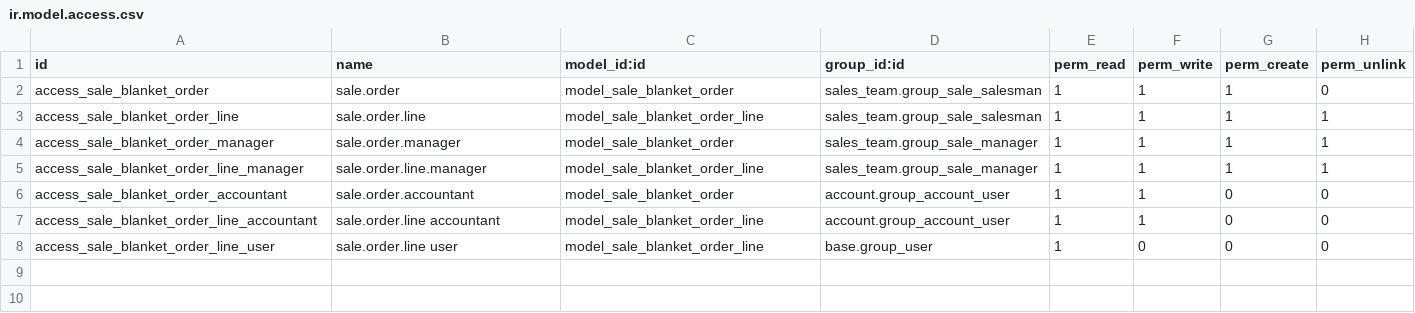
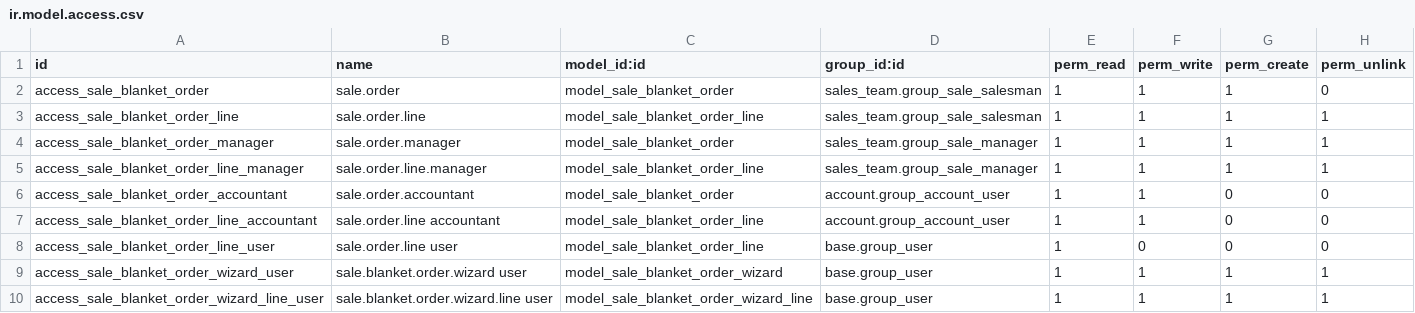
Before and after one commit to omalbastin/sale-workflow, a CSV file: sale_blanket_order/security/ir.model.access.csv, drawn as a sheet.

Commit message:
[MIG] sale_blanket_order: Migration to 14.0

```diff
--- a/sale_blanket_order/security/ir.model.access.csv
+++ b/sale_blanket_order/security/ir.model.access.csv
@@ -8 +8,3 @@ access_sale_blanket_order_line_accountant,sale.order.line accountant,model_sale_
 access_sale_blanket_order_line_user,sale.order.line user,model_sale_blanket_order_line,base.group_user,1,0,0,0
+access_sale_blanket_order_wizard_user,sale.blanket.order.wizard user,model_sale_blanket_order_wizard,base.group_user,1,1,1,1
+access_sale_blanket_order_wizard_line_user,sale.blanket.order.wizard.line user,model_sale_blanket_order_wizard_line,base.group_user,1,1,1,1
```
Also changed, not shown: 5 other files.
